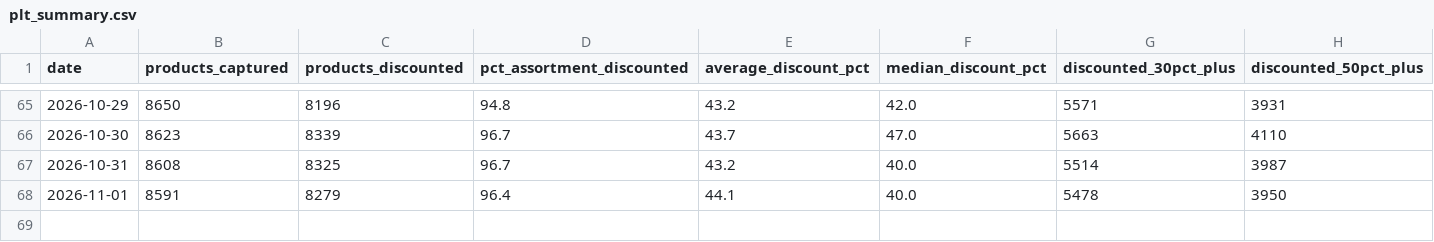
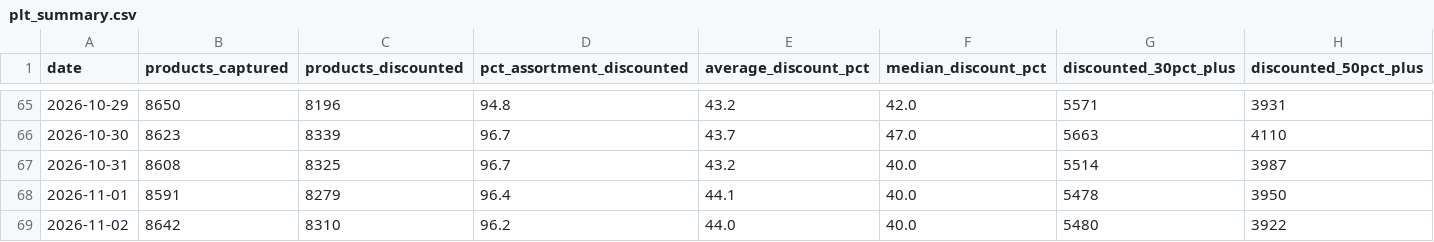
Before and after one commit to lwebster1982/boohoo-tracker, a CSV file: plt_summary.csv, drawn as a sheet; only a part is shown, gaps mark what is left out; the diff names each change by its address in the sheet, - before the commit and + after, or states it on an @@ line.

```diff
--- a/plt_summary.csv
+++ b/plt_summary.csv
+row 69: 2026-11-02 | 8642 | 8310 | 96.2 | 44.0 | 40.0 | 5480 | 3922
```
Also changed, not shown: boohooman_summary.csv, latest.csv, 9 other files.
